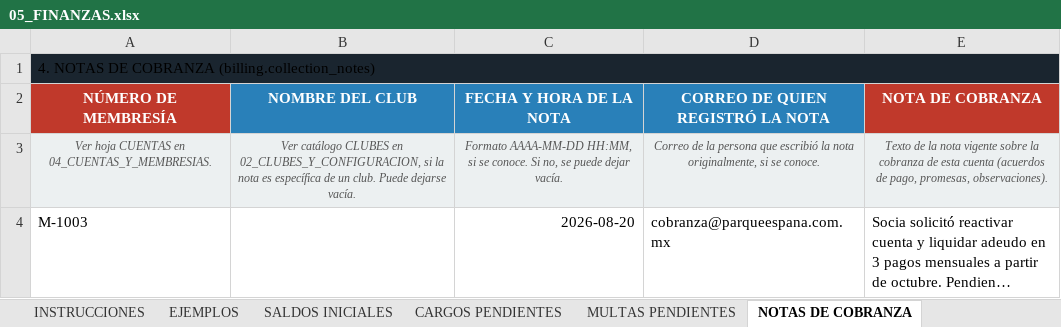
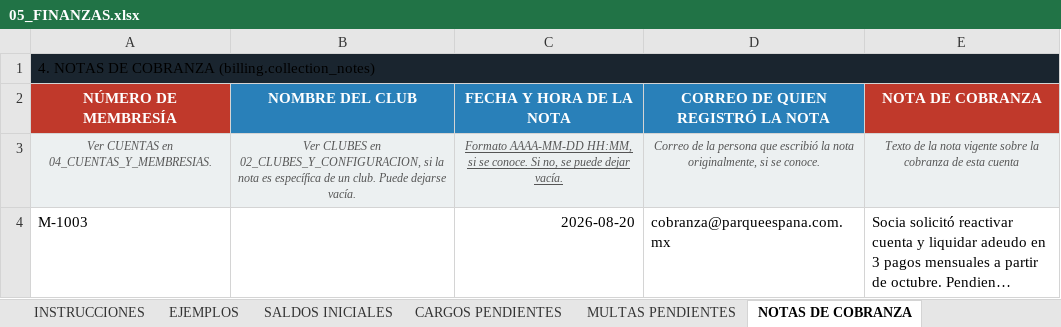
Before and after one commit to desarrollosTekuno/parque_espana, an Excel workbook: database/seeders/data/05_FINANZAS.xlsx, sheet NOTAS DE COBRANZA, drawn as a sheet; long unchanged cells end in …; values as stored, in another font and other column widths than the file's, no borders; the diff names each change by its address in the sheet, - before the commit and + after, or states it on an @@ line.

```diff
--- a/database/seeders/data/05_FINANZAS.xlsx (sheet NOTAS DE COBRANZA)
+++ b/database/seeders/data/05_FINANZAS.xlsx (sheet NOTAS DE COBRANZA)
-A3 (NÚMERO DE MEMBRESÍA): Ver hoja CUENTAS en 04_CUENTAS_Y_MEMBRESIAS.
+A3 (NÚMERO DE MEMBRESÍA): Ver CUENTAS en 04_CUENTAS_Y_MEMBRESIAS.
-B3 (NOMBRE DEL CLUB): Ver catálogo CLUBES en…
+B3 (NOMBRE DEL CLUB): Ver CLUBES en…
-C3 underline: off
+C3 underline: on
-E3 (NOTA DE COBRANZA): …esta cuenta (acuerdos de pago, promesas, observaciones).
+E3 (NOTA DE COBRANZA): …esta cuenta
```
Also changed, not shown: sheet MULTAS PENDIENTES, sheet SALDOS INICIALES, sheet CARGOS PENDIENTES, database/seeders/data/03_SOCIOS.xlsx, database/seeders/data/04_CUENTAS_Y_MEMBRESIAS.xlsx, 5 other files.
